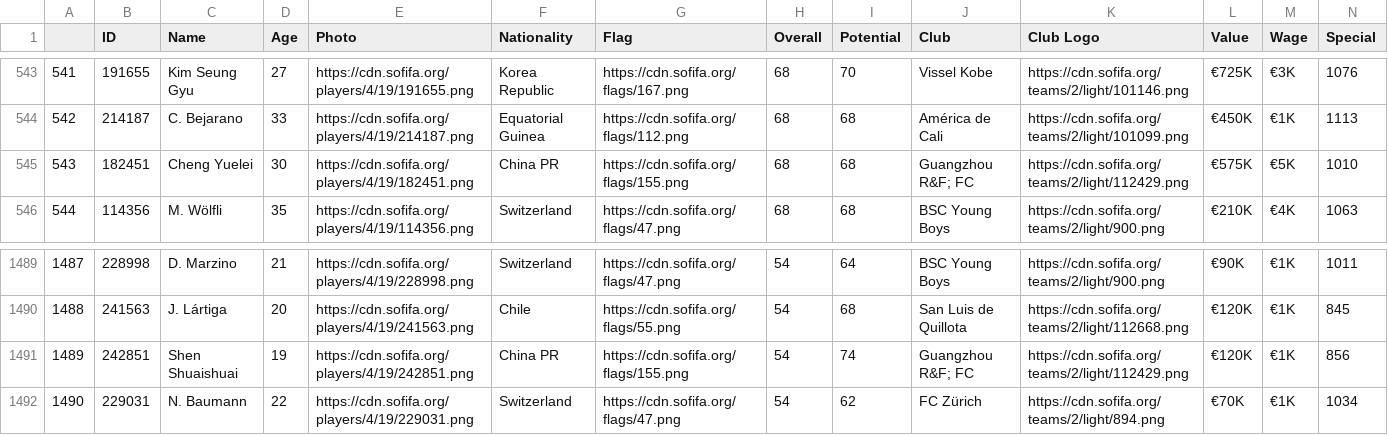
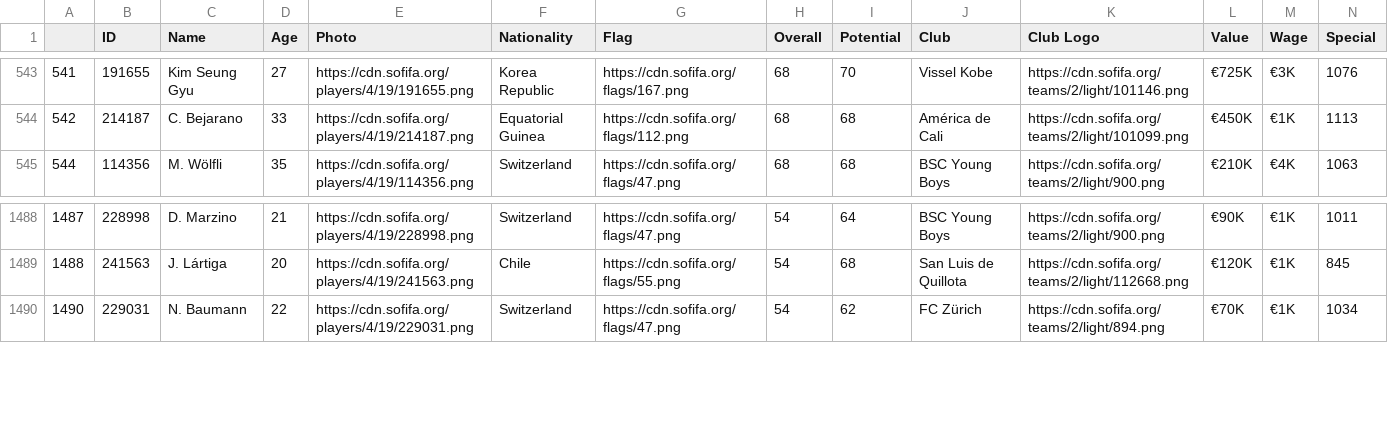
Before and after one commit to anaduu/Moneyball, a CSV file: data/main_goalkeepers.csv, drawn as a sheet; only a part is shown, gaps mark what is left out; rows hold the shown columns only; the diff names each change by its address in the sheet, - before the commit and + after, or states it on an @@ line.

Commit message:
ociscena .csv datoteka od missing data

```diff
--- a/data/main_goalkeepers.csv
+++ b/data/main_goalkeepers.csv
-row 545: 543 | 182451 | Cheng Yuelei | 30 | https://cdn.sofifa.org/players/4/19/182451.png | China PR | https://cdn.sofifa.org/flags/155.png | 68 | 68 | Guangzhou R&F; FC | https://cdn.sofifa.org/teams/2/light/112429.png | €575K | €5K | 1010
-row 1491: 1489 | 242851 | Shen Shuaishuai | 19 | https://cdn.sofifa.org/players/4/19/242851.png | China PR | https://cdn.sofifa.org/flags/155.png | 54 | 74 | Guangzhou R&F; FC | https://cdn.sofifa.org/teams/2/light/112429.png | €120K | €1K | 856
```
